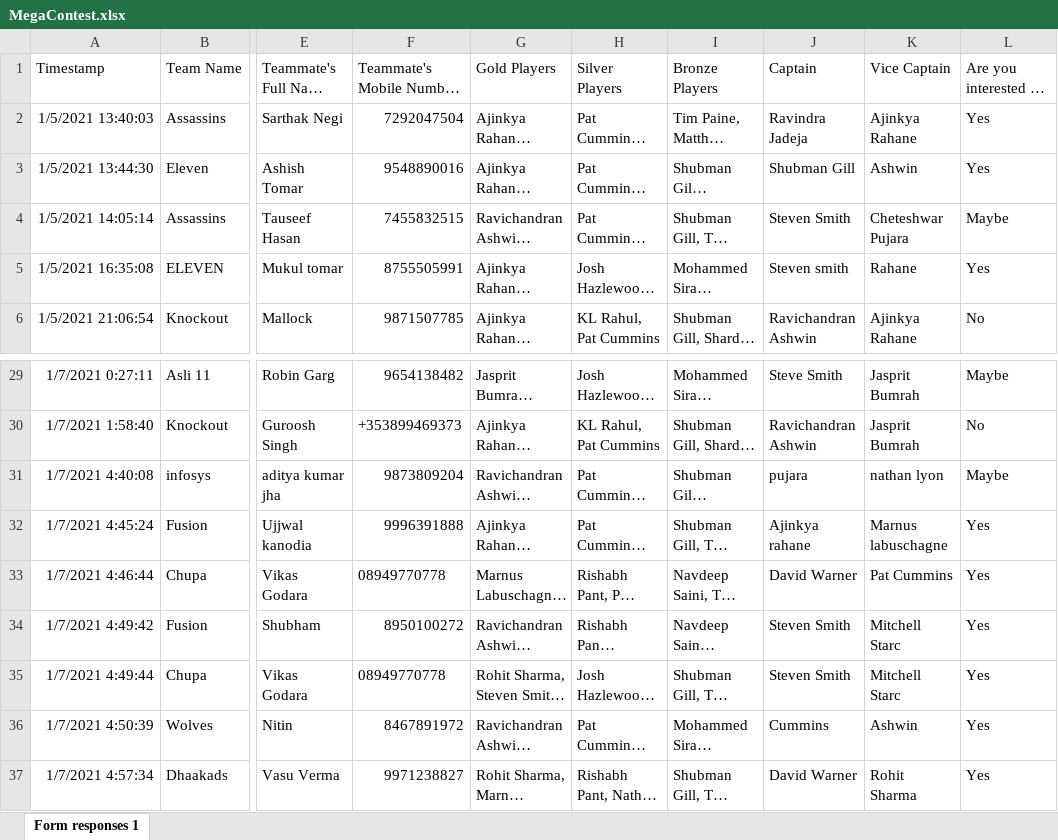
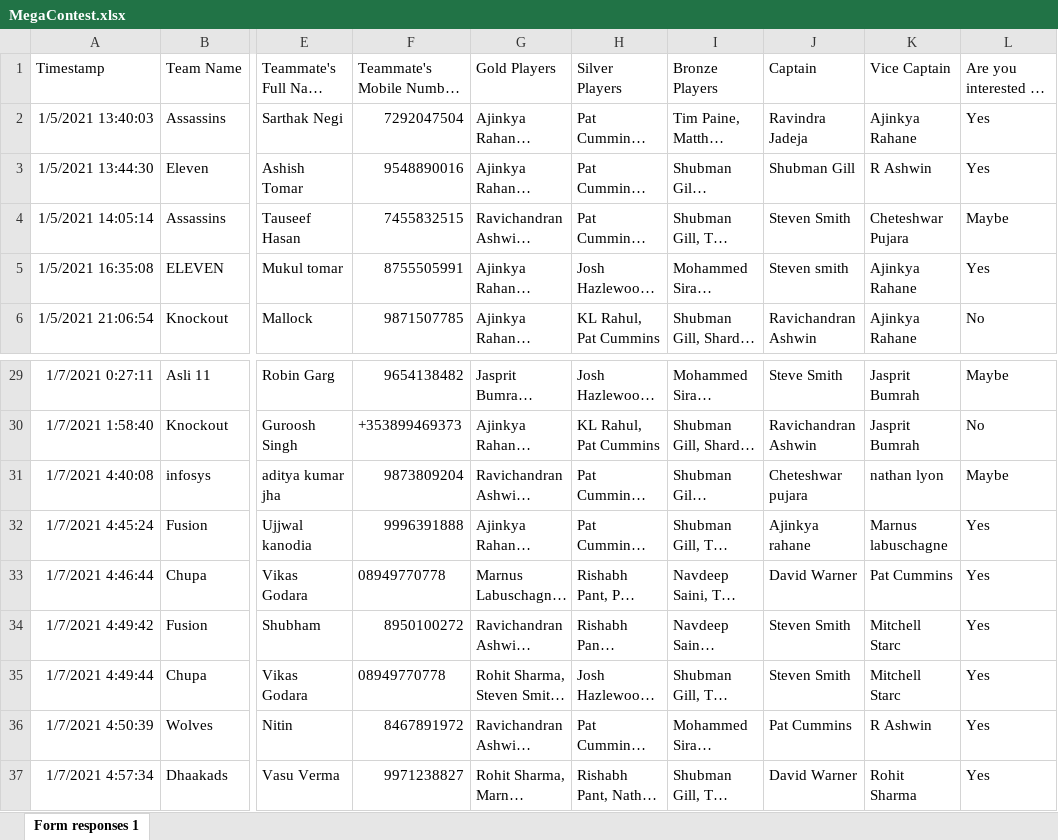
Before and after one commit to nitin411/Fantasy, an Excel workbook: data_files/MegaContest.xlsx, sheet Form responses 1, drawn as a sheet; only a part is shown, gaps mark what is left out; long unchanged cells end in …; values as stored, in another font and other column widths than the file's, no borders; the diff names each change by its address in the sheet, - before the commit and + after, or states it on an @@ line.

Commit message:
Teams.json and subs format

```diff
--- a/data_files/MegaContest.xlsx (sheet Form responses 1)
+++ b/data_files/MegaContest.xlsx (sheet Form responses 1)
-K3 (Vice Captain): Ashwin
+K3 (Vice Captain): R Ashwin
-K5 (Vice Captain): Rahane
+K5 (Vice Captain): Ajinkya Rahane
-J31 (Captain): pujara
+J31 (Captain): Cheteshwar pujara
-J36 (Captain): Cummins
+J36 (Captain): Pat Cummins
-K36 (Vice Captain): Ashwin
+K36 (Vice Captain): R Ashwin
```
Also changed, not shown: 8 other files.
